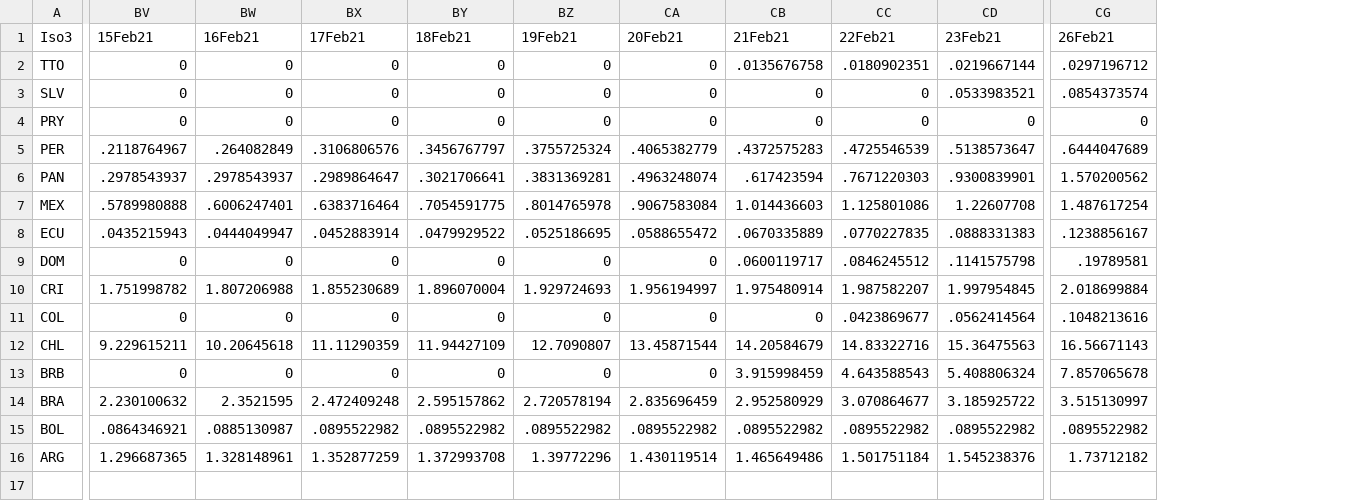
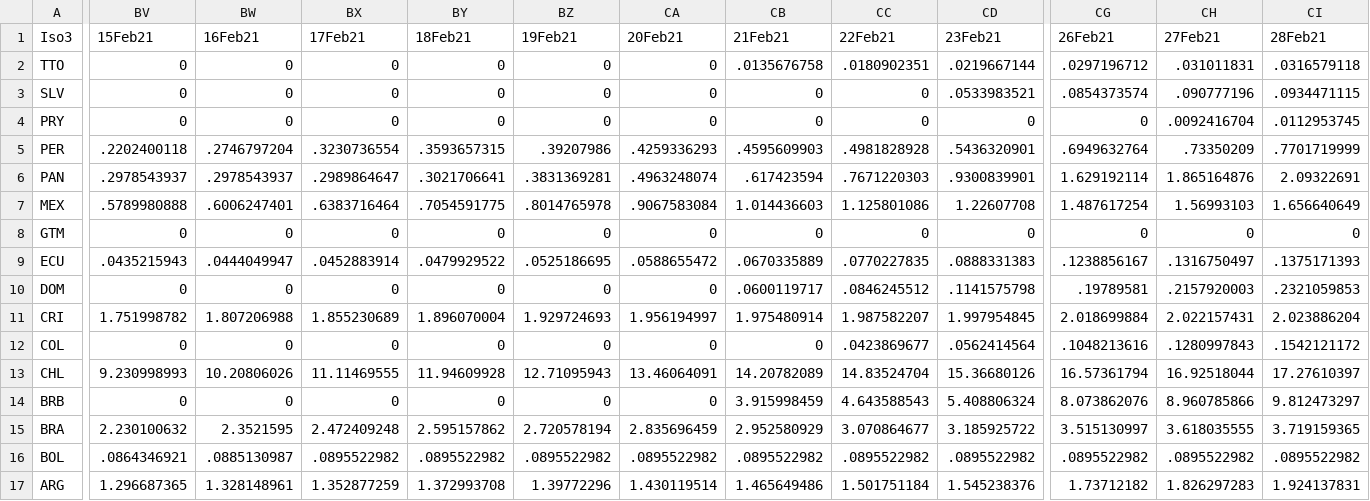
Before and after one commit to camilavalenciaro/COVID19-Flourish, a CSV file: data/vac/vac_tsm_lac.csv, drawn as a sheet; only a part is shown, gaps mark what is left out; addresses are those after the commit; rows hold the shown columns only; the diff covers the shown part only; the diff names each change by its address in the sheet, - before the commit and + after, or states it on an @@ line.

```diff
--- a/data/vac/vac_tsm_lac.csv
+++ b/data/vac/vac_tsm_lac.csv
+column CH (27Feb21), rows 2-7: .031011831 | .090777196 | .0092416704 | .73350209 | 1.865164876 | 1.56993103; rows 9-17: .1316750497 | .2157920003 | 2.022157431 | .1280997843 | 16.92518044 | 8.960785866 | 3.618035555 | .0895522982 | 1.826297283
+column CI (28Feb21), rows 2-7: .0316579118 | .0934471115 | .0112953745 | .7701719999 | 2.09322691 | 1.656640649; rows 9-17: .1375171393 | .2321059853 | 2.023886204 | .1542121172 | 17.27610397 | 9.812473297 | 3.719159365 | .0895522982 | 1.924137831
-BV5 (15Feb21): .2118764967
+BV5 (15Feb21): .2202400118
-BW5 (16Feb21): .264082849
+BW5 (16Feb21): .2746797204
-BX5 (17Feb21): .3106806576
+BX5 (17Feb21): .3230736554
-BY5 (18Feb21): .3456767797
+BY5 (18Feb21): .3593657315
-BZ5 (19Feb21): .3755725324
+BZ5 (19Feb21): .39207986
-CA5 (20Feb21): .4065382779
+CA5 (20Feb21): .4259336293
-CB5 (21Feb21): .4372575283
+CB5 (21Feb21): .4595609903
-CC5 (22Feb21): .4725546539
+CC5 (22Feb21): .4981828928
-CD5 (23Feb21): .5138573647
+CD5 (23Feb21): .5436320901
-CG5 (26Feb21): .6444047689
+CG5 (26Feb21): .6949632764
-CG6 (26Feb21): 1.570200562
+CG6 (26Feb21): 1.629192114
+row 8: GTM | 0 | 0 | 0 | 0 | 0 | 0 | 0 | 0 | 0 | 0 | 0 | 0
-BV13 (15Feb21): 9.229615211
+BV13 (15Feb21): 9.230998993
-BW13 (16Feb21): 10.20645618
+BW13 (16Feb21): 10.20806026
-BX13 (17Feb21): 11.11290359
+BX13 (17Feb21): 11.11469555
-BY13 (18Feb21): 11.94427109
+BY13 (18Feb21): 11.94609928
-BZ13 (19Feb21): 12.7090807
+BZ13 (19Feb21): 12.71095943
-CA13 (20Feb21): 13.45871544
+CA13 (20Feb21): 13.46064091
-CB13 (21Feb21): 14.20584679
+CB13 (21Feb21): 14.20782089
-CC13 (22Feb21): 14.83322716
+CC13 (22Feb21): 14.83524704
-CD13 (23Feb21): 15.36475563
+CD13 (23Feb21): 15.36680126
-CG13 (26Feb21): 16.56671143
+CG13 (26Feb21): 16.57361794
-CG14 (26Feb21): 7.857065678
+CG14 (26Feb21): 8.073862076
```
Also changed, not shown: 14 edited cells elsewhere in this file, data/vac/vac_ch_all.csv, data/vac/vac_ch_lac.csv, 6 other files.
